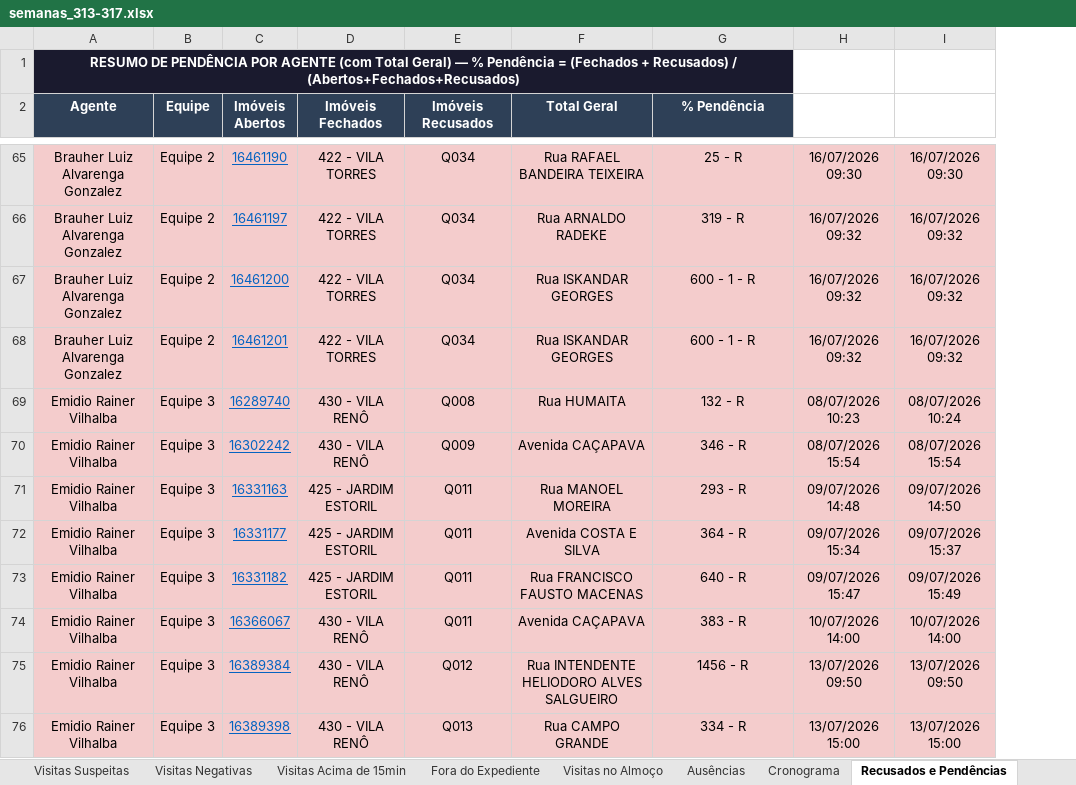
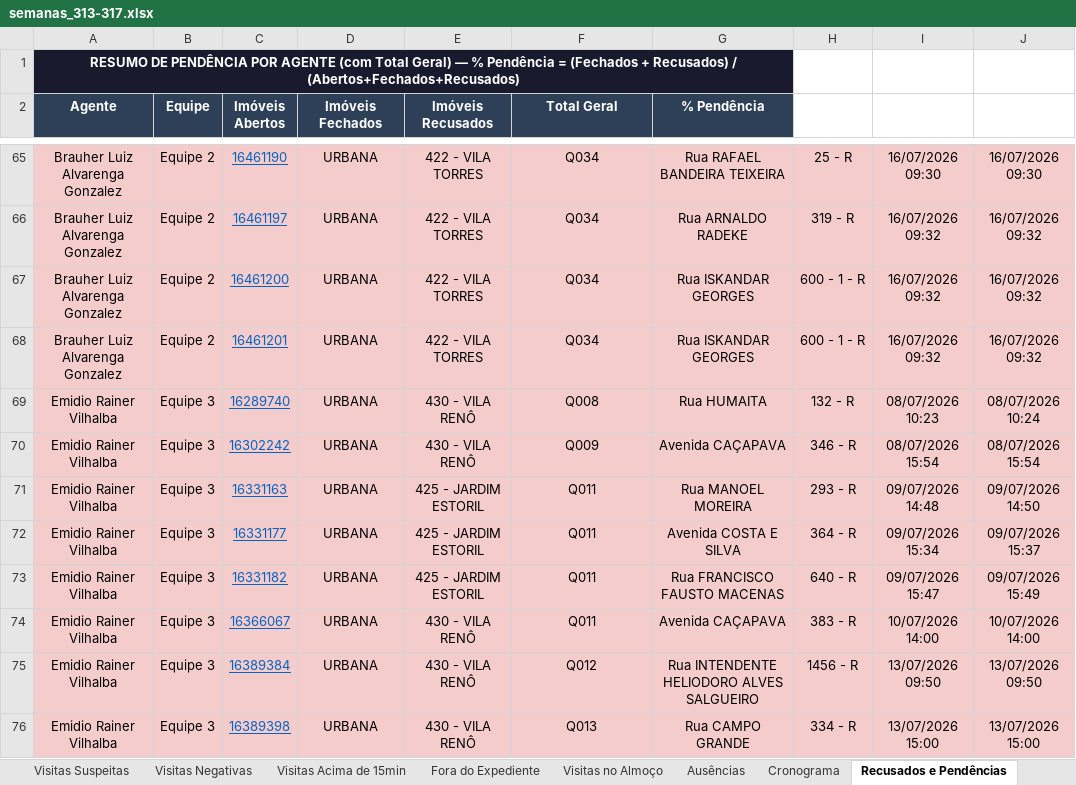
Before and after one commit to LucsDevPro/Sentinela, an Excel workbook: data/historico/semanas_313-317.xlsx, sheet Recusados e Pendências, drawn as a sheet; only a part is shown, gaps mark what is left out; values as stored, in another font and other column widths than the file's, no borders; the diff covers the shown part only; the diff names each change by its address in the sheet, - before the commit and + after, or states it on an @@ line.

```diff
--- a/data/historico/semanas_313-317.xlsx (sheet Recusados e Pendências)
+++ b/data/historico/semanas_313-317.xlsx (sheet Recusados e Pendências)
+column H, rows 65-76: 25 - R | 319 - R | 600 - 1 - R | 600 - 1 - R | 132 - R | 346 - R | 293 - R | 364 - R | 640 - R | 383 - R | 1456 - R | 334 - R
-D65:D68 (Imóveis Fechados): 422 - VILA TORRES
+D65:D68 (Imóveis Fechados): URBANA
-E65:E68 (Imóveis Recusados): Q034
+E65:E68 (Imóveis Recusados): 422 - VILA TORRES
-F65 (Total Geral): Rua RAFAEL BANDEIRA TEIXEIRA
+F65 (Total Geral): Q034
-G65 (% Pendência): 25 - R
+G65 (% Pendência): Rua RAFAEL BANDEIRA TEIXEIRA
-F66 (Total Geral): Rua ARNALDO RADEKE
+F66 (Total Geral): Q034
-G66 (% Pendência): 319 - R
+G66 (% Pendência): Rua ARNALDO RADEKE
-F67:F68 (Total Geral): Rua ISKANDAR GEORGES
+F67:F68 (Total Geral): Q034
-G67:G68 (% Pendência): 600 - 1 - R
+G67:G68 (% Pendência): Rua ISKANDAR GEORGES
-D69:D70 (Imóveis Fechados): 430 - VILA RENÔ
+D69:D70 (Imóveis Fechados): URBANA
-E69 (Imóveis Recusados): Q008
+E69 (Imóveis Recusados): 430 - VILA RENÔ
-F69 (Total Geral): Rua HUMAITA
+F69 (Total Geral): Q008
-G69 (% Pendência): 132 - R
+G69 (% Pendência): Rua HUMAITA
-E70 (Imóveis Recusados): Q009
+E70 (Imóveis Recusados): 430 - VILA RENÔ
-F70 (Total Geral): Avenida CAÇAPAVA
+F70 (Total Geral): Q009
-G70 (% Pendência): 346 - R
+G70 (% Pendência): Avenida CAÇAPAVA
-D71:D73 (Imóveis Fechados): 425 - JARDIM ESTORIL
+D71:D73 (Imóveis Fechados): URBANA
-E71:E73 (Imóveis Recusados): Q011
+E71:E73 (Imóveis Recusados): 425 - JARDIM ESTORIL
-F71 (Total Geral): Rua MANOEL MOREIRA
+F71 (Total Geral): Q011
-G71 (% Pendência): 293 - R
+G71 (% Pendência): Rua MANOEL MOREIRA
-F72 (Total Geral): Avenida COSTA E SILVA
+F72 (Total Geral): Q011
-G72 (% Pendência): 364 - R
+G72 (% Pendência): Avenida COSTA E SILVA
-F73 (Total Geral): Rua FRANCISCO FAUSTO MACENAS
+F73 (Total Geral): Q011
-G73 (% Pendência): 640 - R
+G73 (% Pendência): Rua FRANCISCO FAUSTO MACENAS
-D74:D76 (Imóveis Fechados): 430 - VILA RENÔ
+D74:D76 (Imóveis Fechados): URBANA
-E74 (Imóveis Recusados): Q011
+E74 (Imóveis Recusados): 430 - VILA RENÔ
-F74 (Total Geral): Avenida CAÇAPAVA
+F74 (Total Geral): Q011
-G74 (% Pendência): 383 - R
+G74 (% Pendência): Avenida CAÇAPAVA
-E75 (Imóveis Recusados): Q012
+E75 (Imóveis Recusados): 430 - VILA RENÔ
-F75 (Total Geral): Rua INTENDENTE HELIODORO ALVES SALGUEIRO
+F75 (Total Geral): Q012
-G75 (% Pendência): 1456 - R
+G75 (% Pendência): Rua INTENDENTE HELIODORO ALVES SALGUEIRO
-E76 (Imóveis Recusados): Q013
+E76 (Imóveis Recusados): 430 - VILA RENÔ
-F76 (Total Geral): Rua CAMPO GRANDE
+F76 (Total Geral): Q013
-G76 (% Pendência): 334 - R
+G76 (% Pendência): Rua CAMPO GRANDE
```
Also changed, not shown: 2 added rows, 2 removed rows and 132 edited cells elsewhere in this sheet, sheet Ausências, sheet Ranking, sheet Visitas Acima de 15min, sheet Visitas Suspeitas, sheet Resumo Geral, sheet Por Área, 6 more sheets, other sheet tabs, 9 other files.
